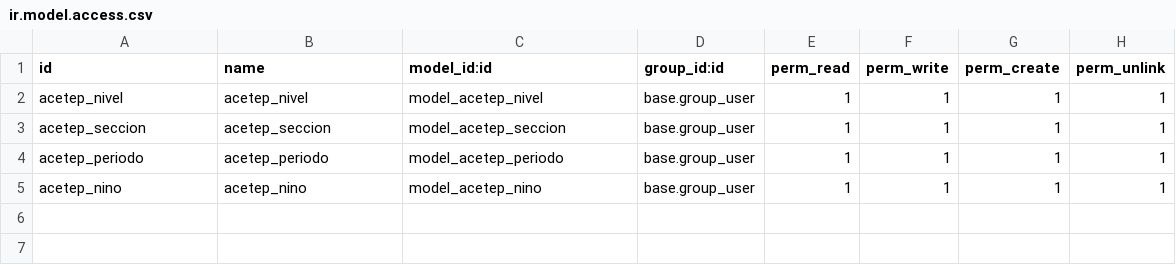
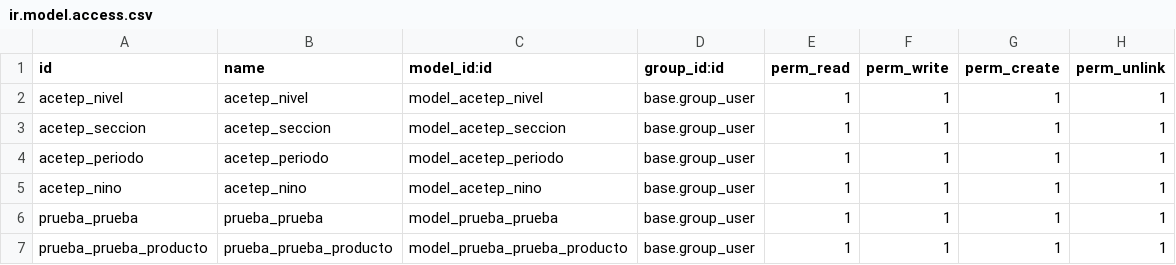
Before and after one commit to kevintoloza/Acetep, a CSV file: security/ir.model.access.csv, drawn as a sheet; the diff names each change by its address in the sheet, - before the commit and + after, or states it on an @@ line.

```diff
--- a/security/ir.model.access.csv
+++ b/security/ir.model.access.csv
+row 6: prueba_prueba | prueba_prueba | model_prueba_prueba | base.group_user | 1 | 1 | 1 | 1
+row 7: prueba_prueba_producto | prueba_prueba_producto | model_prueba_prueba_producto | base.group_user | 1 | 1 | 1 | 1
```
Also changed, not shown: 7 other files.
